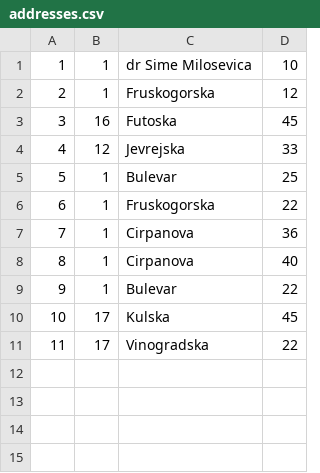
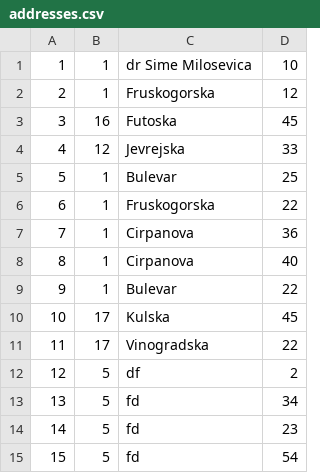
Before and after one commit to ratkovac/Booking-App, a CSV file: Resources/Data/addresses.csv, drawn as a sheet; the diff names each change by its address in the sheet, - before the commit and + after, or states it on an @@ line.

```diff
--- a/Resources/Data/addresses.csv
+++ b/Resources/Data/addresses.csv
+row 12: 12 | 5 | df | 2
+row 13: 13 | 5 | fd | 34
+row 14: 14 | 5 | fd | 23
+row 15: 15 | 5 | fd | 54
```
Also changed, not shown: 4 other files.
